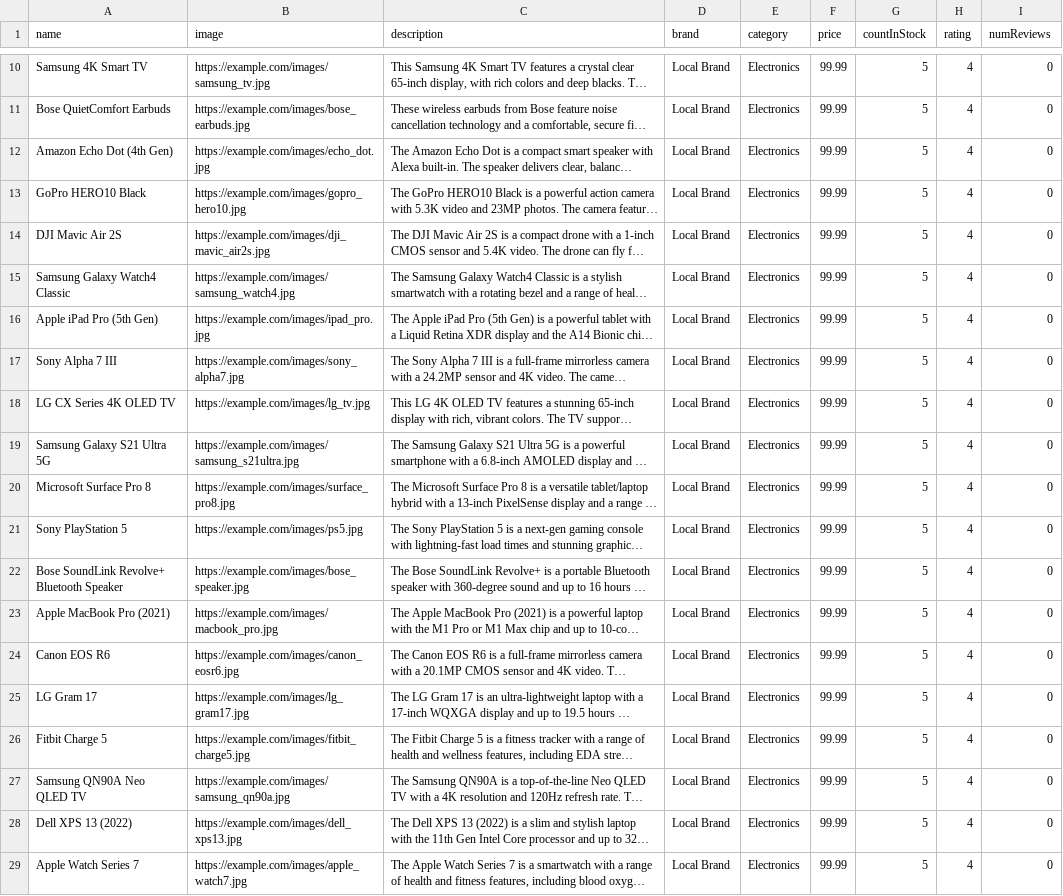
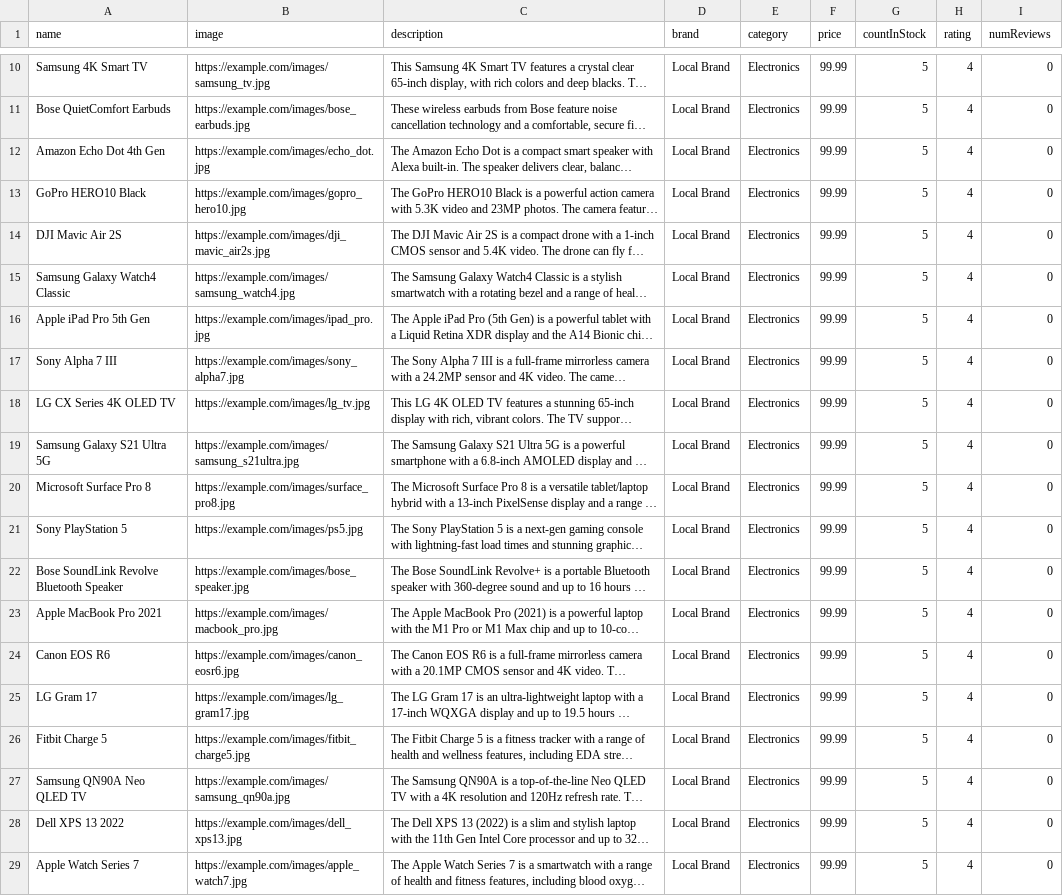
Before and after one commit to sk00l/Minorproject-Final, a CSV file: new/updated.csv, drawn as a sheet; only a part is shown, gaps mark what is left out; long unchanged cells end in …; the diff names each change by its address in the sheet, - before the commit and + after, or states it on an @@ line.

```diff
--- a/new/updated.csv
+++ b/new/updated.csv
-A12 (name): Amazon Echo Dot (4th Gen)
+A12 (name): Amazon Echo Dot 4th Gen
-A16 (name): Apple iPad Pro (5th Gen)
+A16 (name): Apple iPad Pro 5th Gen
-A22 (name): Bose SoundLink Revolve+ Bluetooth Speaker
+A22 (name): Bose SoundLink Revolve Bluetooth Speaker
-A23 (name): Apple MacBook Pro (2021)
+A23 (name): Apple MacBook Pro 2021
-A28 (name): Dell XPS 13 (2022)
+A28 (name): Dell XPS 13 2022
```
Also changed, not shown: 13 other files.
